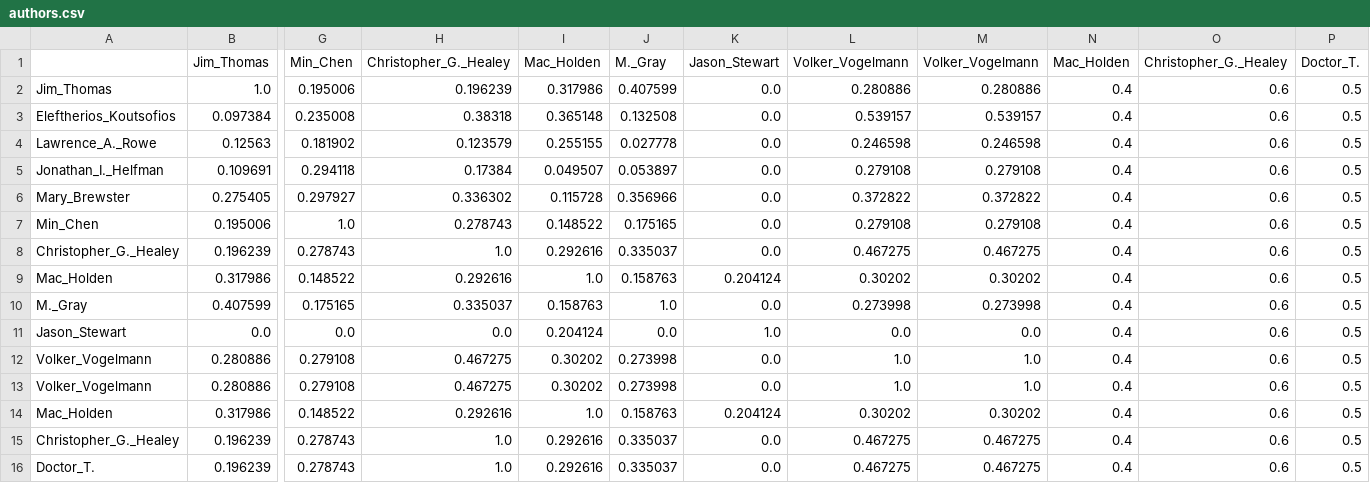
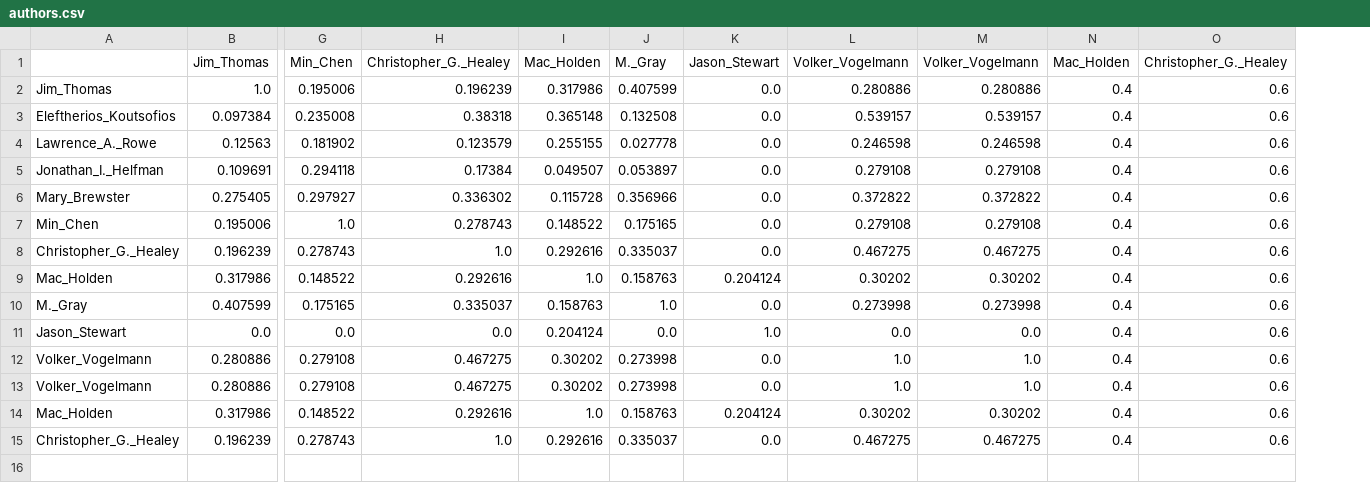
Before and after one commit to JelleBootsma/2IOA0-23, a CSV file: sampledata_vis/application/dataSet/authors.csv, drawn as a sheet; only a part is shown, gaps mark what is left out; rows hold the shown columns only; the diff names each change by its address in the sheet, - before the commit and + after, or states it on an @@ line.

```diff
--- a/sampledata_vis/application/dataSet/authors.csv
+++ b/sampledata_vis/application/dataSet/authors.csv
-column P, rows 1-15: Doctor_T. | 0.5 | 0.5 | 0.5 | 0.5 | 0.5 | 0.5 | 0.5 | 0.5 | 0.5 | 0.5 | 0.5 | 0.5 | 0.5 | 0.5
-row 16: Doctor_T. | 0.196239 | 0.278743 | 1.0 | 0.292616 | 0.335037 | 0.0 | 0.467275 | 0.467275 | 0.4 | 0.6 | 0.5
```
Also changed, not shown: 1 other file.
